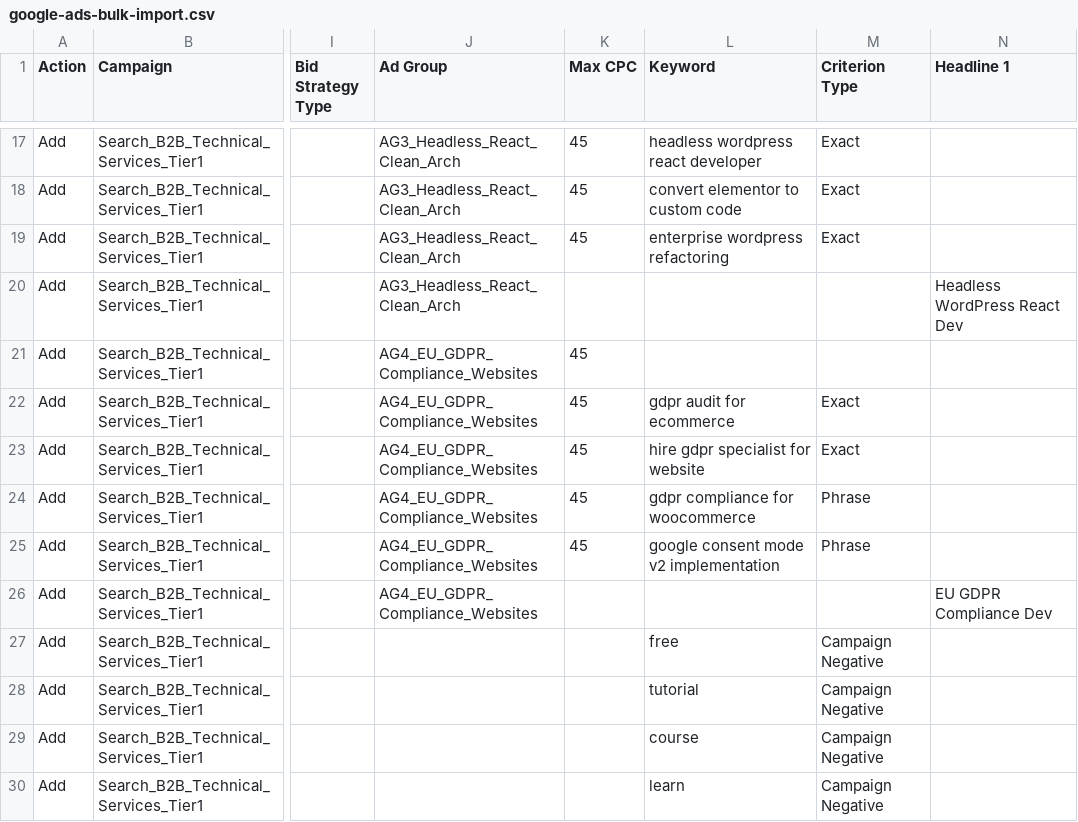
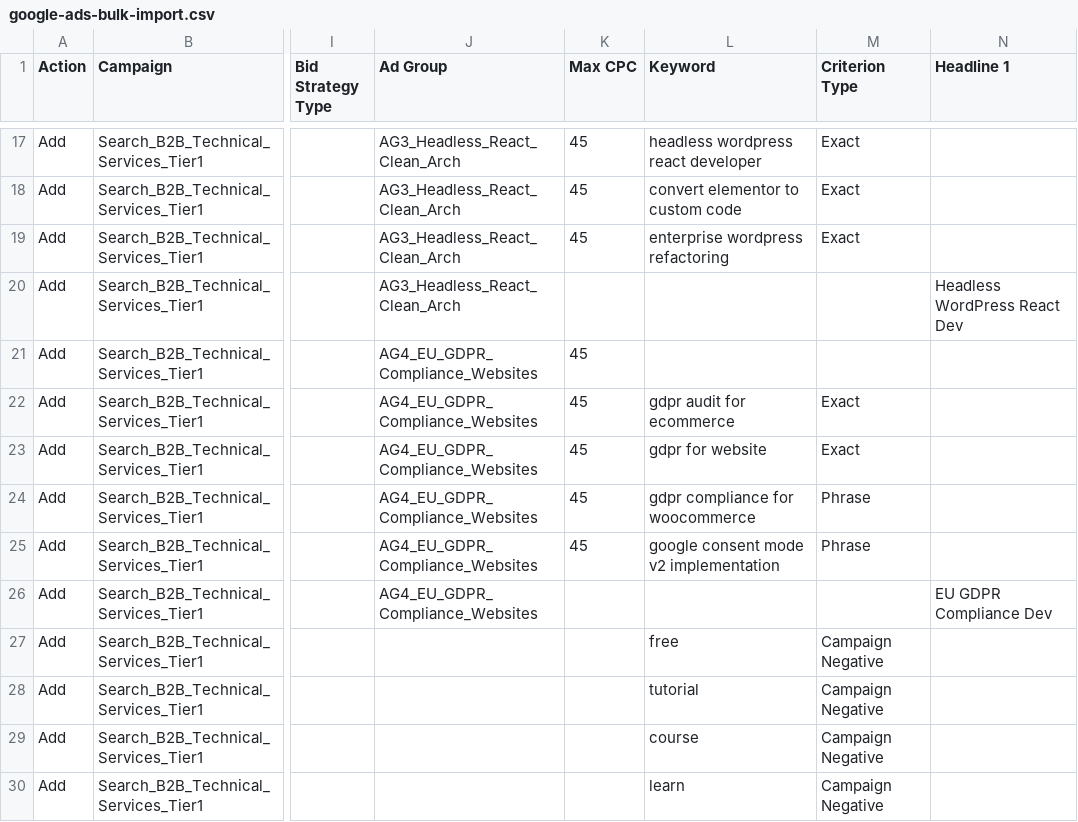
Before and after one commit to ssr85/ssr85, a CSV file: docs/ads/google-ads-bulk-import.csv, drawn as a sheet; only a part is shown, gaps mark what is left out; the diff names each change by its address in the sheet, - before the commit and + after, or states it on an @@ line.

Commit message:
docs(ads): update AG4 keyword from [hire gdpr specialist for website] to [gdpr for website]

```diff
--- a/docs/ads/google-ads-bulk-import.csv
+++ b/docs/ads/google-ads-bulk-import.csv
-L23 (Keyword): hire gdpr specialist for website
+L23 (Keyword): gdpr for website
```
Also changed, not shown: 2 other files.
